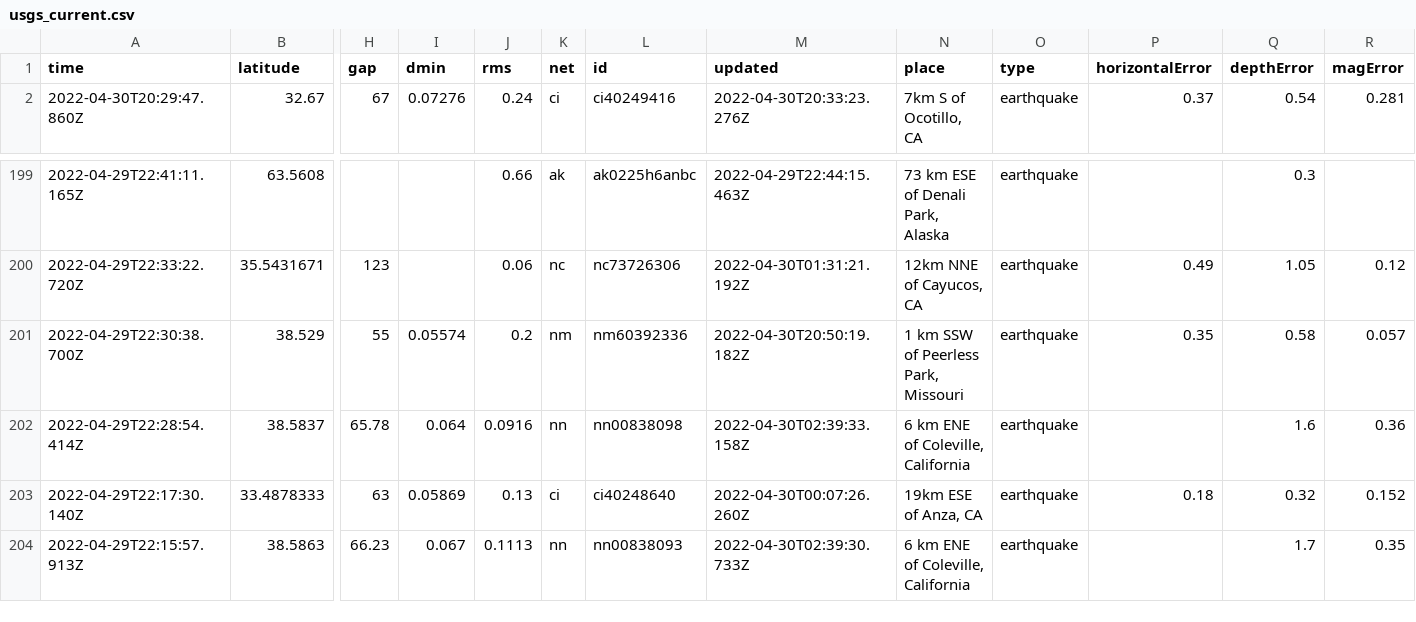
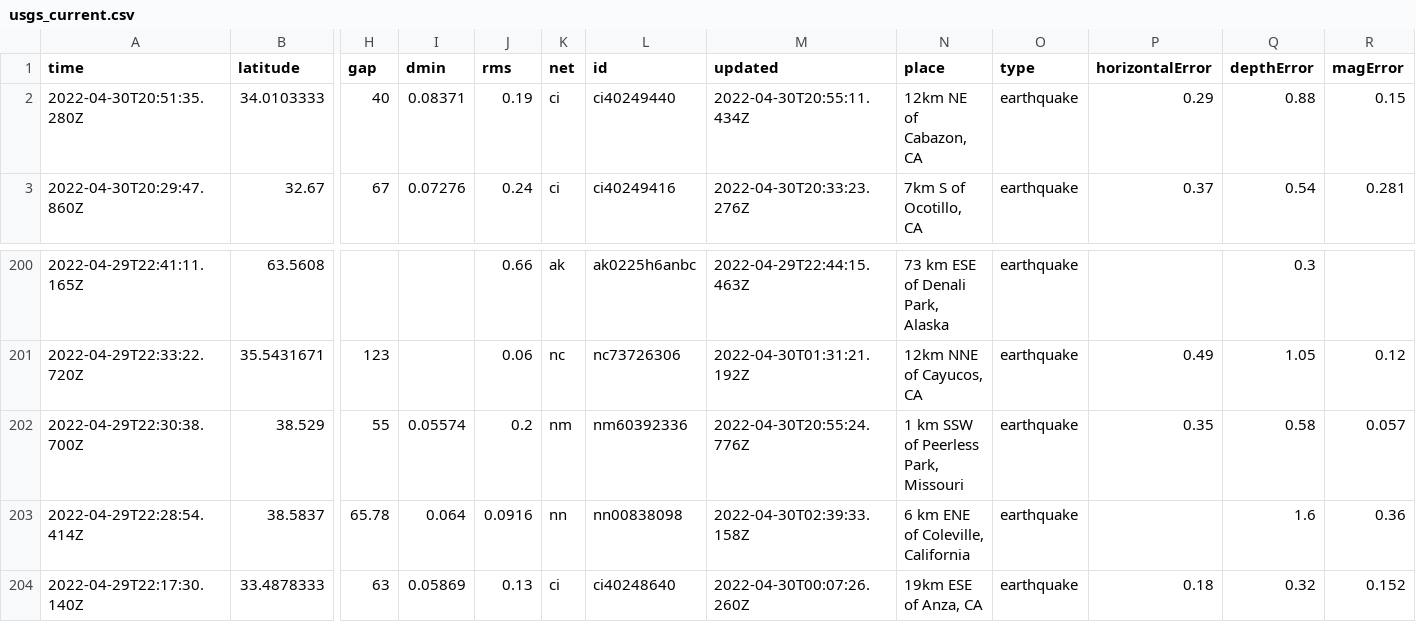
Before and after one commit to AnjDelgado/my-data-robot, a CSV file: usgs_current.csv, drawn as a sheet; only a part is shown, gaps mark what is left out; the shorter side is filled out with more unchanged rows; addresses are those after the commit; rows hold the shown columns only; the diff names each change by its address in the sheet, - before the commit and + after, or states it on an @@ line.

```diff
--- a/usgs_current.csv
+++ b/usgs_current.csv
+row 2: 2022-04-30T20:51:35.280Z | 34.0103333 | 40 | 0.08371 | 0.19 | ci | ci40249440 | 2022-04-30T20:55:11.434Z | 12km NE of Cabazon, CA | earthquake | 0.29 | 0.88 | 0.15
-M202 (updated): 2022-04-30T20:50:19.182Z
+M202 (updated): 2022-04-30T20:55:24.776Z
```
